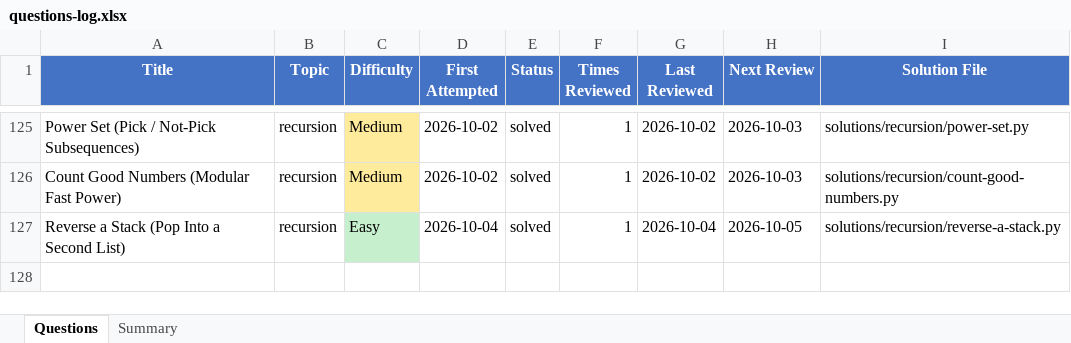
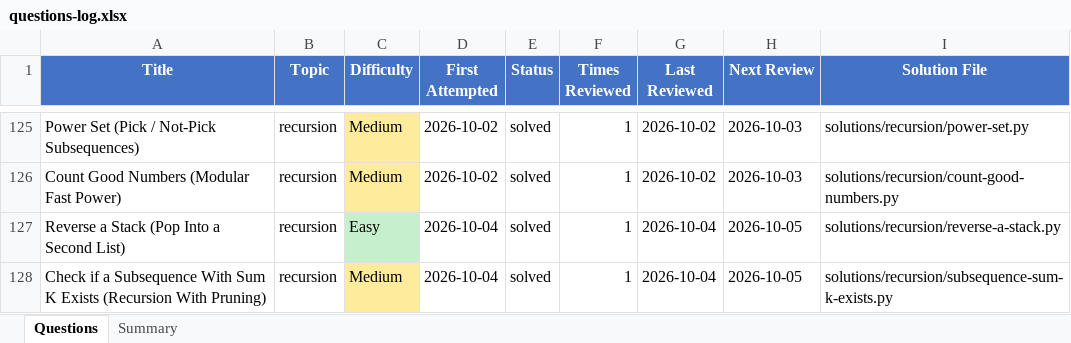
Before and after one commit to Ankush-Manhas840/Practice, an Excel workbook: questions-log.xlsx, sheet Questions, drawn as a sheet; only a part is shown, gaps mark what is left out; values as stored, in another font and other column widths than the file's, no borders; the diff names each change by its address in the sheet, - before the commit and + after, or states it on an @@ line.

Commit message:
Add subsequence sum K exists solution and notes

```diff
--- a/questions-log.xlsx (sheet Questions)
+++ b/questions-log.xlsx (sheet Questions)
+row 128: Check if a Subsequence With Sum K Exists (Recursion With Pruning) | recursion | Medium | 2026-10-04 | solved | 1 | 2026-10-04 | 2026-10-05 | solutions/recursion/subsequence-sum-k-exists.py
```
Also changed, not shown: 9 other files.
